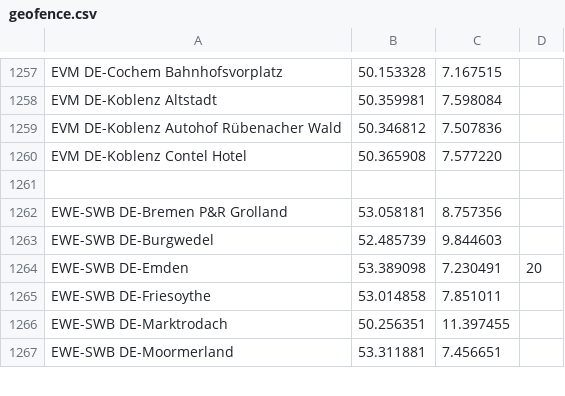
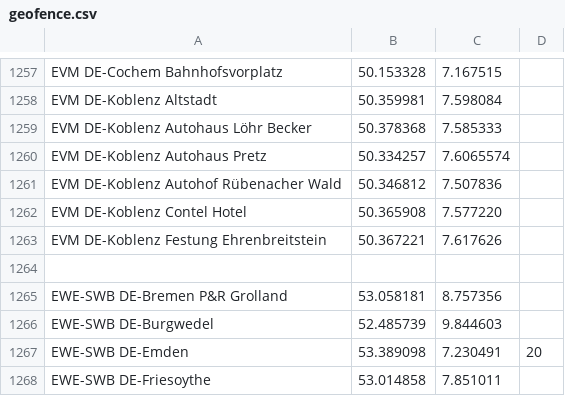
Before and after one commit to bassmaster187/TeslaLogger, a CSV file: TeslaLogger/bin/geofence.csv, drawn as a sheet; only a part is shown, gaps mark what is left out; the shorter side is filled out with more unchanged rows; the diff names each change by its address in the sheet, - before the commit and + after, or states it on an @@ line.

Commit message:
Update geofence.csv
EVM charging stations.

```diff
--- a/TeslaLogger/bin/geofence.csv
+++ b/TeslaLogger/bin/geofence.csv
+row 1259: EVM DE-Koblenz Autohaus Löhr Becker | 50.378368 | 7.585333
+row 1260: EVM DE-Koblenz Autohaus Pretz | 50.334257 | 7.6065574
+row 1263: EVM DE-Koblenz Festung Ehrenbreitstein | 50.367221 | 7.617626
```
